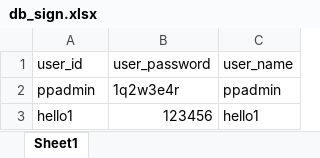
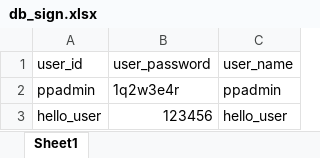
Before and after one commit to yureutaejin/Website-Seoultech-Passionpay, an Excel workbook: backend/db_init/db_sign.xlsx, sheet Sheet1, drawn as a sheet; values as stored, in another font and other column widths than the file's, no borders; the diff names each change by its address in the sheet, - before the commit and + after, or states it on an @@ line.

Commit message:
fix docker-compose and update init files

```diff
--- a/backend/db_init/db_sign.xlsx (sheet Sheet1)
+++ b/backend/db_init/db_sign.xlsx (sheet Sheet1)
-A3 (user_id): hello1
+A3 (user_id): hello_user
-C3 (user_name): hello1
+C3 (user_name): hello_user
```
Also changed, not shown: 12 other files.
